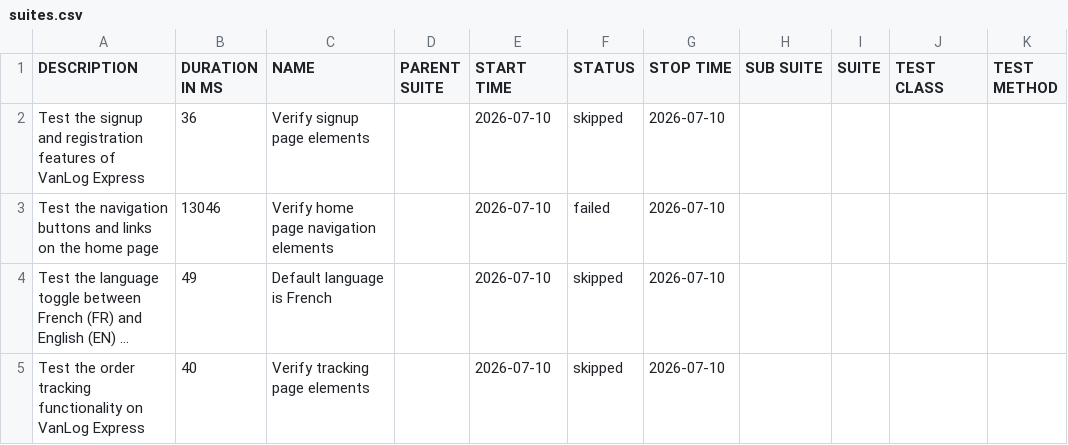
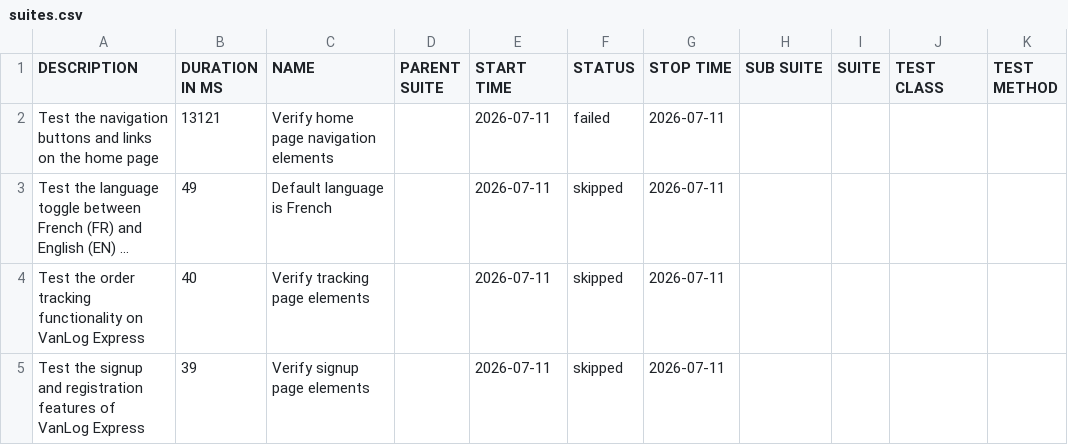
Before and after one commit to Raef211/Automation-vanlog-express, a CSV file: nightly/data/suites.csv, drawn as a sheet; long unchanged cells end in …; removed rows and columns are numbered as before the commit, all else as after; the diff names each change by its address in the sheet, - before the commit and + after, or states it on an @@ line.

```diff
--- a/nightly/data/suites.csv
+++ b/nightly/data/suites.csv
-row 2: Test the signup and registration features of VanLog Express | 36 | Verify signup page elements |  | 2026-07-10 | skipped | 2026-07-10
-B2 (DURATION IN MS): 13046
+B2 (DURATION IN MS): 13121
-E2:E4 (START TIME): 2026-07-10
+E2:E4 (START TIME): 2026-07-11
-G2:G4 (STOP TIME): 2026-07-10
+G2:G4 (STOP TIME): 2026-07-11
+row 5: Test the signup and registration features of VanLog Express | 39 | Verify signup page elements |  | 2026-07-11 | skipped | 2026-07-11
```
Also changed, not shown: nightly/data/behaviors.csv, 20 other files.
